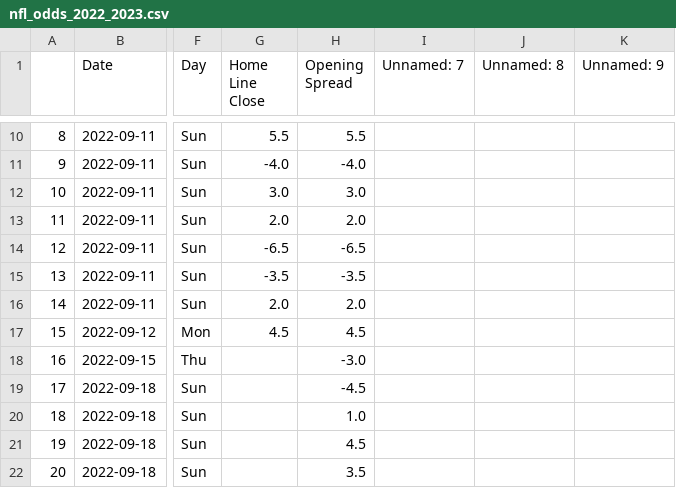
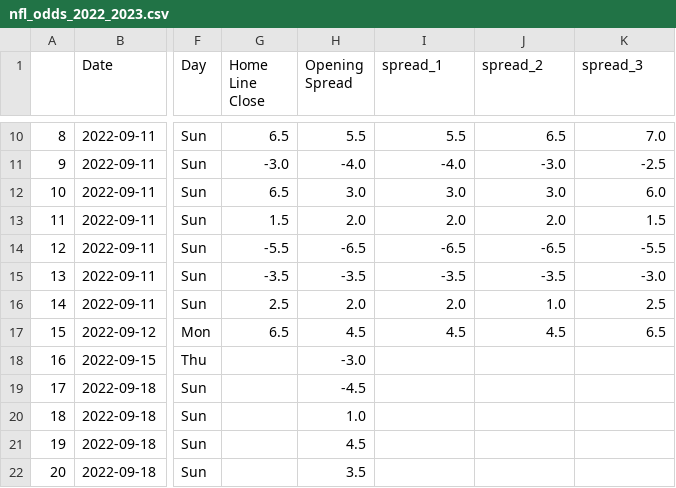
Before and after one commit to ZeNoonan/nfl, a CSV file: nfl_odds_2022_2023.csv, drawn as a sheet; only a part is shown, gaps mark what is left out; the diff covers the shown part only; the diff names each change by its address in the sheet, - before the commit and + after, or states it on an @@ line.

```diff
--- a/nfl_odds_2022_2023.csv
+++ b/nfl_odds_2022_2023.csv
-I1: Unnamed: 7
+I1: spread_1
-J1: Unnamed: 8
+J1: spread_2
-K1: Unnamed: 9
+K1: spread_3
-G10 (Home Line Close): 5.5
+G10 (Home Line Close): 6.5
-I10 (spread_1): (empty)
+I10 (spread_1): 5.5
-J10 (spread_2): (empty)
+J10 (spread_2): 6.5
-K10 (spread_3): (empty)
+K10 (spread_3): 7.0
-G11 (Home Line Close): -4.0
+G11 (Home Line Close): -3.0
-I11 (spread_1): (empty)
+I11 (spread_1): -4.0
-J11 (spread_2): (empty)
+J11 (spread_2): -3.0
-K11 (spread_3): (empty)
+K11 (spread_3): -2.5
-G12 (Home Line Close): 3.0
+G12 (Home Line Close): 6.5
-I12 (spread_1): (empty)
+I12 (spread_1): 3.0
-J12 (spread_2): (empty)
+J12 (spread_2): 3.0
-K12 (spread_3): (empty)
+K12 (spread_3): 6.0
-G13 (Home Line Close): 2.0
+G13 (Home Line Close): 1.5
-I13 (spread_1): (empty)
+I13 (spread_1): 2.0
-J13 (spread_2): (empty)
+J13 (spread_2): 2.0
-K13 (spread_3): (empty)
+K13 (spread_3): 1.5
-G14 (Home Line Close): -6.5
+G14 (Home Line Close): -5.5
-I14 (spread_1): (empty)
+I14 (spread_1): -6.5
-J14 (spread_2): (empty)
+J14 (spread_2): -6.5
-K14 (spread_3): (empty)
+K14 (spread_3): -5.5
-I15 (spread_1): (empty)
+I15 (spread_1): -3.5
-J15 (spread_2): (empty)
+J15 (spread_2): -3.5
-K15 (spread_3): (empty)
+K15 (spread_3): -3.0
-G16 (Home Line Close): 2.0
+G16 (Home Line Close): 2.5
-I16 (spread_1): (empty)
+I16 (spread_1): 2.0
-J16 (spread_2): (empty)
+J16 (spread_2): 1.0
-K16 (spread_3): (empty)
+K16 (spread_3): 2.5
-G17 (Home Line Close): 4.5
+G17 (Home Line Close): 6.5
-I17 (spread_1): (empty)
+I17 (spread_1): 4.5
-J17 (spread_2): (empty)
+J17 (spread_2): 4.5
-K17 (spread_3): (empty)
+K17 (spread_3): 6.5
```
Also changed, not shown: 31 edited cells elsewhere in this file.
